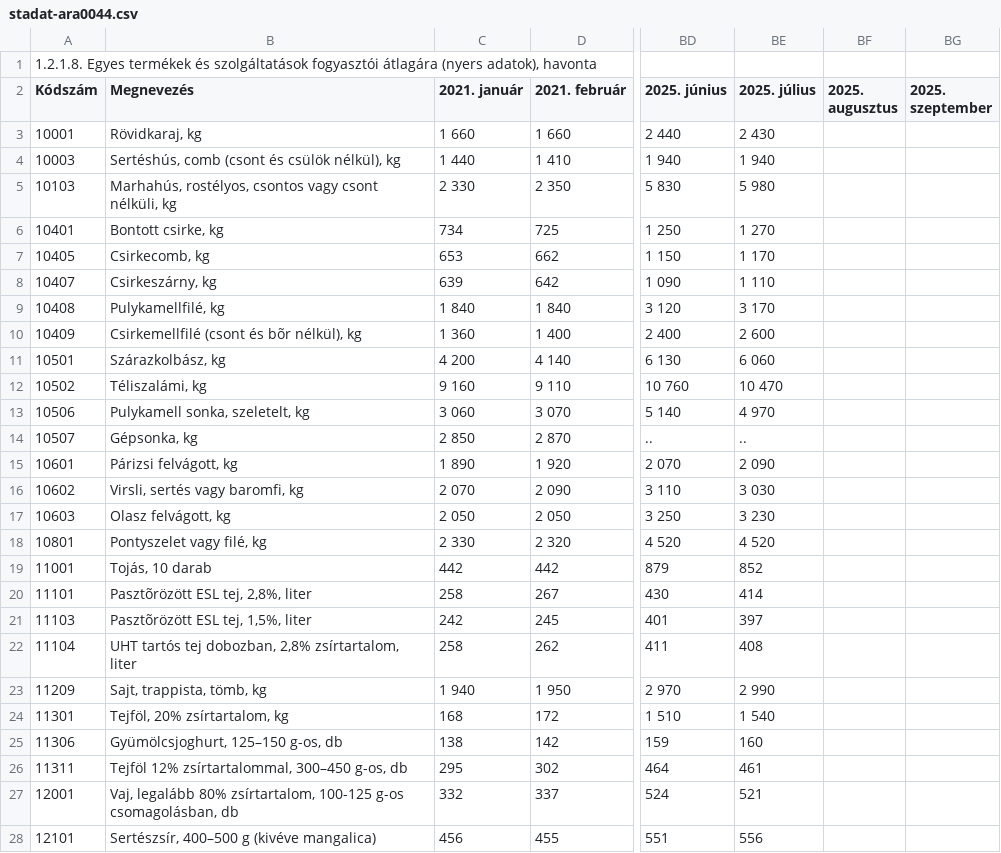
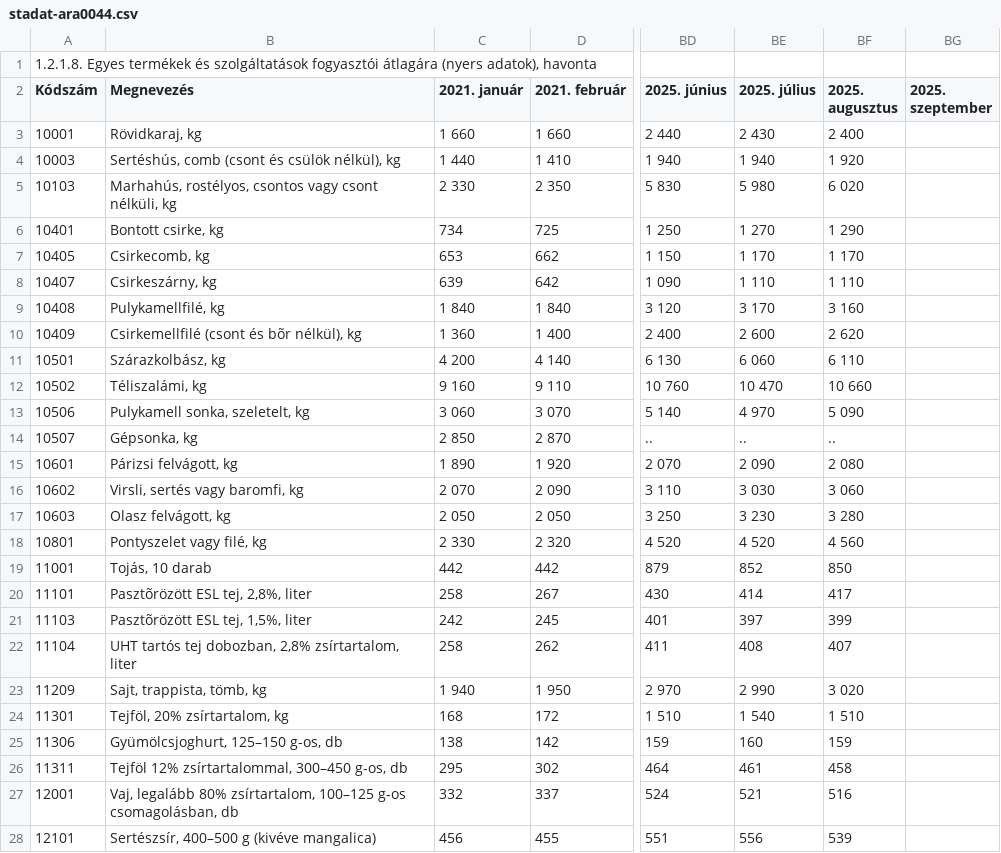
Before and after one commit to kviktor/inflacio-ksh, a CSV file: sources/stadat-ara0044.csv, drawn as a sheet; only a part is shown, gaps mark what is left out; the diff covers the shown part only; the diff names each change by its address in the sheet, - before the commit and + after, or states it on an @@ line.

Commit message:
generated via GH actions

```diff
--- a/sources/stadat-ara0044.csv
+++ b/sources/stadat-ara0044.csv
-BF3 (2025. augusztus): (empty)
+BF3 (2025. augusztus): 2 400
-BF4 (2025. augusztus): (empty)
+BF4 (2025. augusztus): 1 920
-BF5 (2025. augusztus): (empty)
+BF5 (2025. augusztus): 6 020
-BF6 (2025. augusztus): (empty)
+BF6 (2025. augusztus): 1 290
-BF7 (2025. augusztus): (empty)
+BF7 (2025. augusztus): 1 170
-BF8 (2025. augusztus): (empty)
+BF8 (2025. augusztus): 1 110
-BF9 (2025. augusztus): (empty)
+BF9 (2025. augusztus): 3 160
-BF10 (2025. augusztus): (empty)
+BF10 (2025. augusztus): 2 620
-BF11 (2025. augusztus): (empty)
+BF11 (2025. augusztus): 6 110
-BF12 (2025. augusztus): (empty)
+BF12 (2025. augusztus): 10 660
-BF13 (2025. augusztus): (empty)
+BF13 (2025. augusztus): 5 090
-BF14 (2025. augusztus): (empty)
+BF14 (2025. augusztus): ..
-BF15 (2025. augusztus): (empty)
+BF15 (2025. augusztus): 2 080
-BF16 (2025. augusztus): (empty)
+BF16 (2025. augusztus): 3 060
-BF17 (2025. augusztus): (empty)
+BF17 (2025. augusztus): 3 280
-BF18 (2025. augusztus): (empty)
+BF18 (2025. augusztus): 4 560
-BF19 (2025. augusztus): (empty)
+BF19 (2025. augusztus): 850
-BF20 (2025. augusztus): (empty)
+BF20 (2025. augusztus): 417
-BF21 (2025. augusztus): (empty)
+BF21 (2025. augusztus): 399
-BF22 (2025. augusztus): (empty)
+BF22 (2025. augusztus): 407
-BF23 (2025. augusztus): (empty)
+BF23 (2025. augusztus): 3 020
-BF24 (2025. augusztus): (empty)
+BF24 (2025. augusztus): 1 510
-BF25 (2025. augusztus): (empty)
+BF25 (2025. augusztus): 159
-BF26 (2025. augusztus): (empty)
+BF26 (2025. augusztus): 458
-B27 (Megnevezés): …80% zsírtartalom, 100-125 g-os csomagolásban,…
+B27 (Megnevezés): …80% zsírtartalom, 100–125 g-os csomagolásban,…
-BF27 (2025. augusztus): (empty)
+BF27 (2025. augusztus): 516
-BF28 (2025. augusztus): (empty)
+BF28 (2025. augusztus): 539
```
Also changed, not shown: 165 edited cells elsewhere in this file.
